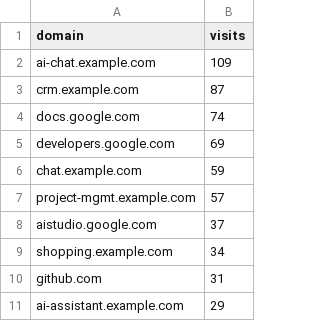
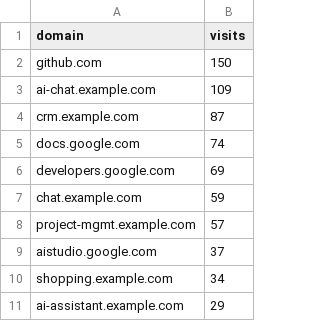
Before and after one commit to johnlicataptbiz/DailyAccomplishments, a CSV file: top_domains.csv, drawn as a sheet.

```diff
--- a/top_domains.csv
+++ b/top_domains.csv
@@ -1,2 +1,3 @@
 domain,visits
+github.com,150
 ai-chat.example.com,109
@@ -9,3 +10,2 @@ aistudio.google.com,37
 shopping.example.com,34
-github.com,31
 ai-assistant.example.com,29
```
Also changed, not shown: hourly_focus.csv, 8 other files.
